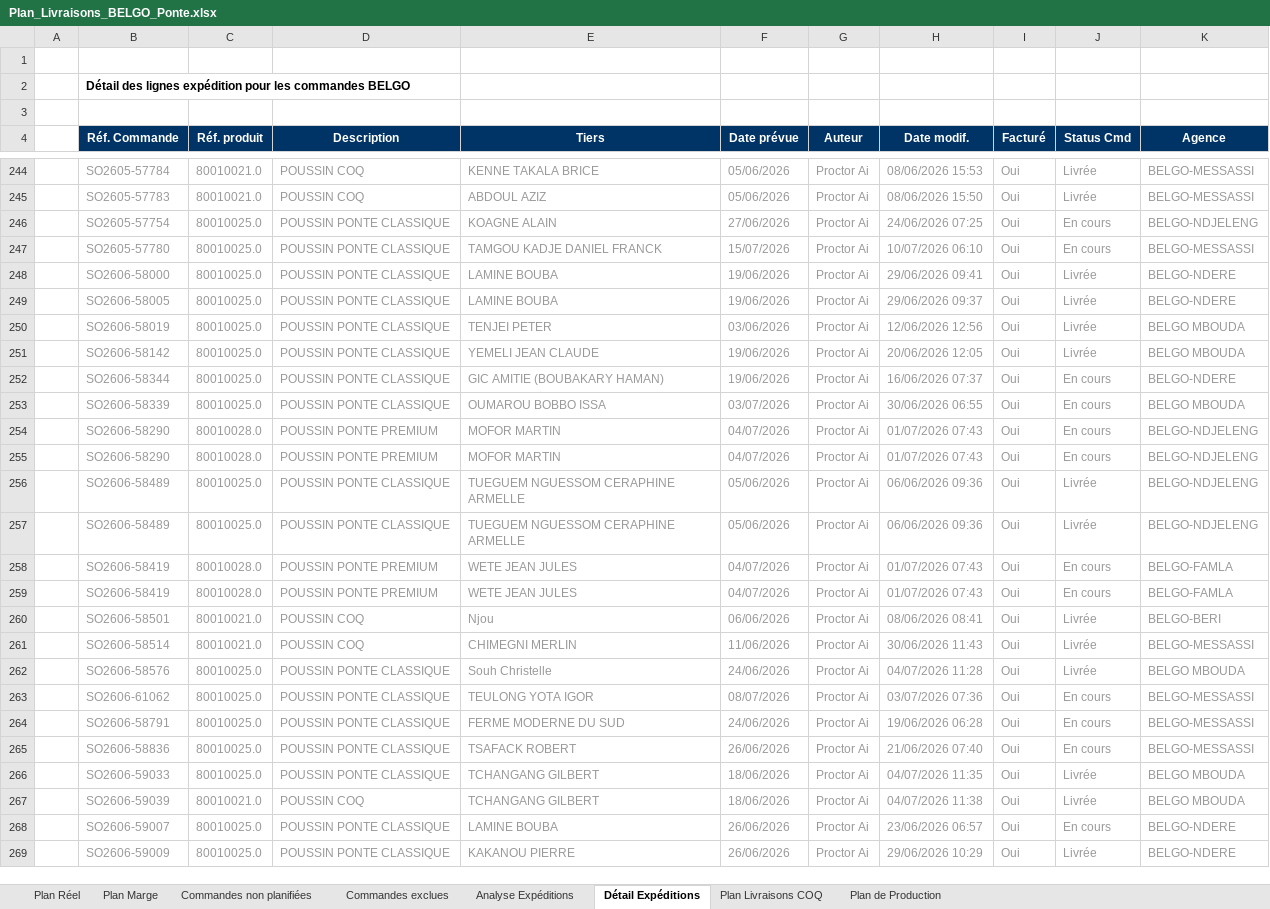
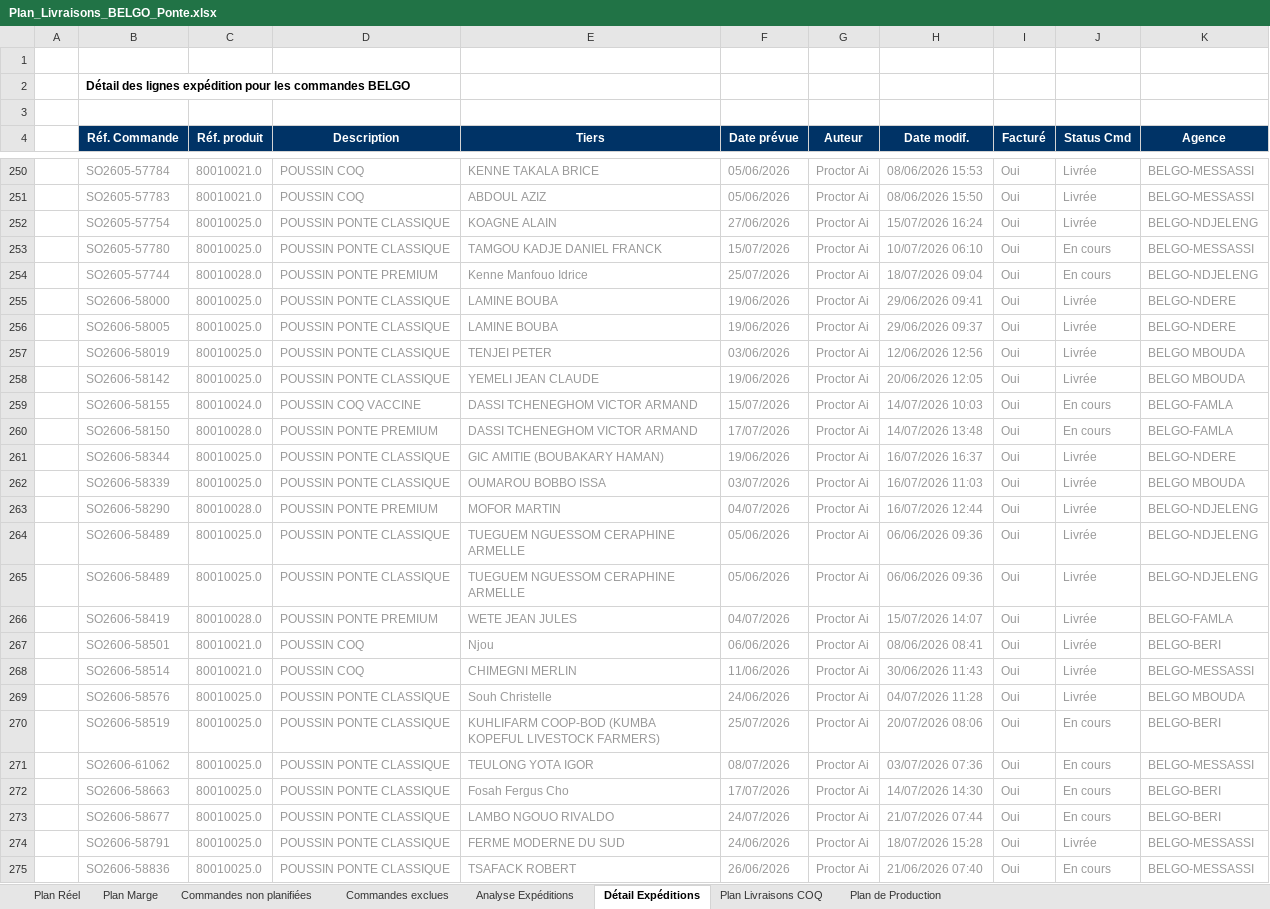
Before and after one commit to frwil/data-analysis, an Excel workbook: Prog poussin/Popo/output/Plan_Livraisons_BELGO_Ponte.xlsx, sheet Détail Expéditions, drawn as a sheet; only a part is shown, gaps mark what is left out; the shorter side is filled out with more unchanged rows; values as stored, in another font and other column widths than the file's, no borders; removed rows and columns are numbered as before the commit, all else as after; the diff covers the shown part only; the diff names each change by its address in the sheet, - before the commit and + after, or states it on an @@ line.

```diff
--- a/Prog poussin/Popo/output/Plan_Livraisons_BELGO_Ponte.xlsx (sheet Détail Expéditions)
+++ b/Prog poussin/Popo/output/Plan_Livraisons_BELGO_Ponte.xlsx (sheet Détail Expéditions)
-H252 (Date modif.): 24/06/2026 07:25
+H252 (Date modif.): 15/07/2026 16:24
-J252 (Status Cmd): En cours
+J252 (Status Cmd): Livrée
+row 254:  | SO2605-57744 | 80010028.0 | POUSSIN PONTE PREMIUM | Kenne Manfouo Idrice | 25/07/2026 | Proctor Ai | 18/07/2026 09:04 | Oui | En cours | BELGO-NDJELENG
+row 259:  | SO2606-58155 | 80010024.0 | POUSSIN COQ VACCINE | DASSI TCHENEGHOM VICTOR ARMAND | 15/07/2026 | Proctor Ai | 14/07/2026 10:03 | Oui | En cours | BELGO-FAMLA
+row 260:  | SO2606-58150 | 80010028.0 | POUSSIN PONTE PREMIUM | DASSI TCHENEGHOM VICTOR ARMAND | 17/07/2026 | Proctor Ai | 14/07/2026 13:48 | Oui | En cours | BELGO-FAMLA
-H261 (Date modif.): 16/06/2026 07:37
+H261 (Date modif.): 16/07/2026 16:37
-J261:J263 (Status Cmd): En cours
+J261:J263 (Status Cmd): Livrée
-H262 (Date modif.): 30/06/2026 06:55
+H262 (Date modif.): 16/07/2026 11:03
-H263 (Date modif.): 01/07/2026 07:43
+H263 (Date modif.): 16/07/2026 12:44
-row 255:  | SO2606-58290 | 80010028.0 | POUSSIN PONTE PREMIUM | MOFOR MARTIN | 04/07/2026 | Proctor Ai | 01/07/2026 07:43 | Oui | En cours | BELGO-NDJELENG
-H266 (Date modif.): 01/07/2026 07:43
+H266 (Date modif.): 15/07/2026 14:07
-J266 (Status Cmd): En cours
+J266 (Status Cmd): Livrée
-row 259:  | SO2606-58419 | 80010028.0 | POUSSIN PONTE PREMIUM | WETE JEAN JULES | 04/07/2026 | Proctor Ai | 01/07/2026 07:43 | Oui | En cours | BELGO-FAMLA
+row 270:  | SO2606-58519 | 80010025.0 | POUSSIN PONTE CLASSIQUE | KUHLIFARM COOP-BOD (KUMBA KOPEFUL LIVESTOCK FARMERS) | 25/07/2026 | Proctor Ai | 20/07/2026 08:06 | Oui | En cours | BELGO-BERI
+row 272:  | SO2606-58663 | 80010025.0 | POUSSIN PONTE CLASSIQUE | Fosah Fergus Cho | 17/07/2026 | Proctor Ai | 14/07/2026 14:30 | Oui | En cours | BELGO-BERI
+row 273:  | SO2606-58677 | 80010025.0 | POUSSIN PONTE CLASSIQUE | LAMBO NGOUO RIVALDO | 24/07/2026 | Proctor Ai | 21/07/2026 07:44 | Oui | En cours | BELGO-BERI
-H274 (Date modif.): 19/06/2026 06:28
+H274 (Date modif.): 18/07/2026 15:28
-J274 (Status Cmd): En cours
+J274 (Status Cmd): Livrée
```
Also changed, not shown: 18 added rows, 30 edited cells and cell formats elsewhere in this sheet, sheet Plan Marge, sheet Commandes non planifiées, sheet Plan Réel, sheet Analyse Expéditions, sheet Plan Livraisons COQ, sheet Commandes exclues, 1 more sheet, 2 other files.
